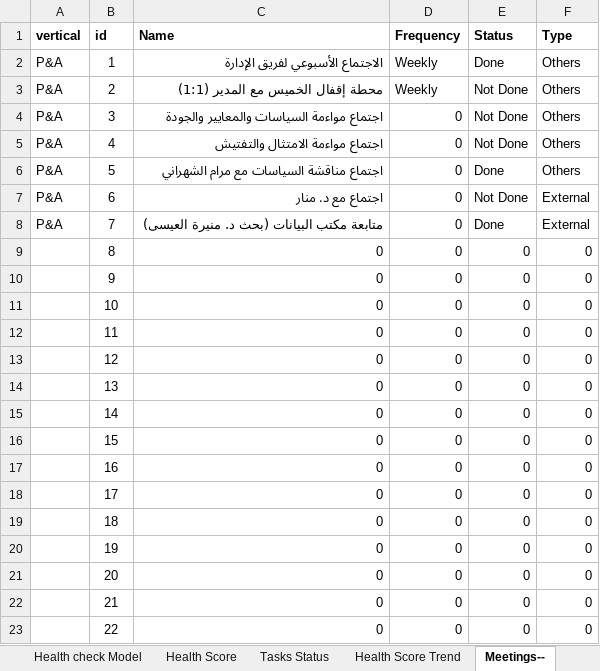
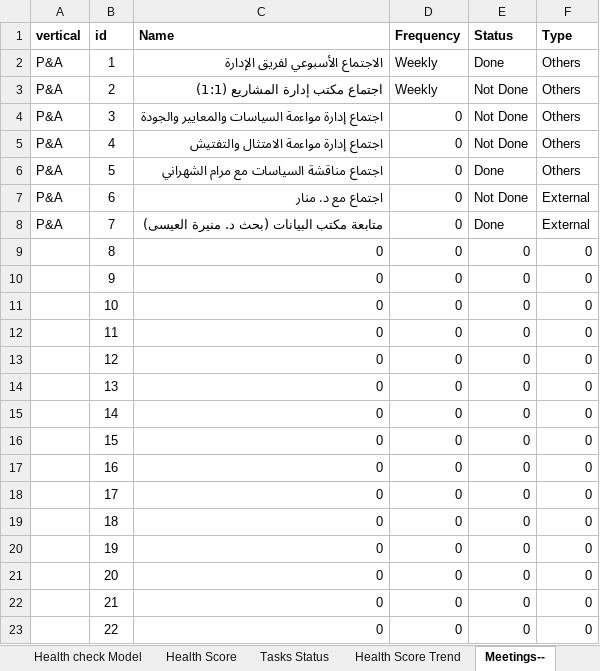
Before and after one commit to alalz22019-maker/MyTasks, an Excel workbook: public/rased-template.xlsx, sheet Meetings--, drawn as a sheet; values as stored, in another font and other column widths than the file's, no borders; the diff names each change by its address in the sheet, - before the commit and + after, or states it on an @@ line.

```diff
--- a/public/rased-template.xlsx (sheet Meetings--)
+++ b/public/rased-template.xlsx (sheet Meetings--)
-C3 (Name): محطة إقفال الخميس مع المدير (1:1)
+C3 (Name): اجتماع مكتب إدارة المشاريع (1:1)
-C4 (Name): اجتماع مواءمة السياسات والمعايير والجودة
+C4 (Name): اجتماع إدارة مواءمة السياسات والمعايير والجودة
-C5 (Name): اجتماع مواءمة الامتثال والتفتيش
+C5 (Name): اجتماع إدارة مواءمة الامتثال والتفتيش
```
Also changed, not shown: sheet Tasks Tracker, sheet Reports, sheet Initiatives, sheet Department, sheet Health check Model, sheet Meetings, 2 more sheets, formulas that keep their value, charts or pictures.
